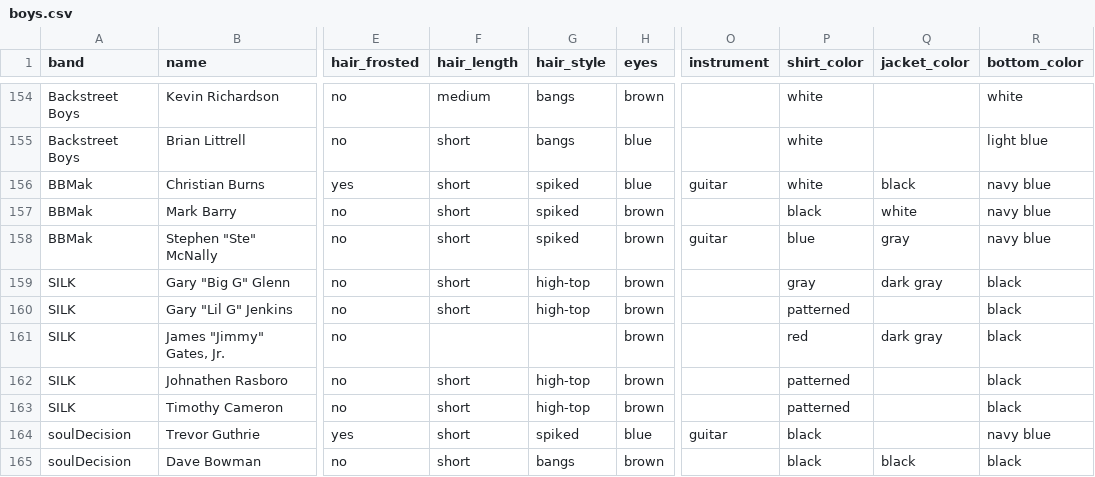
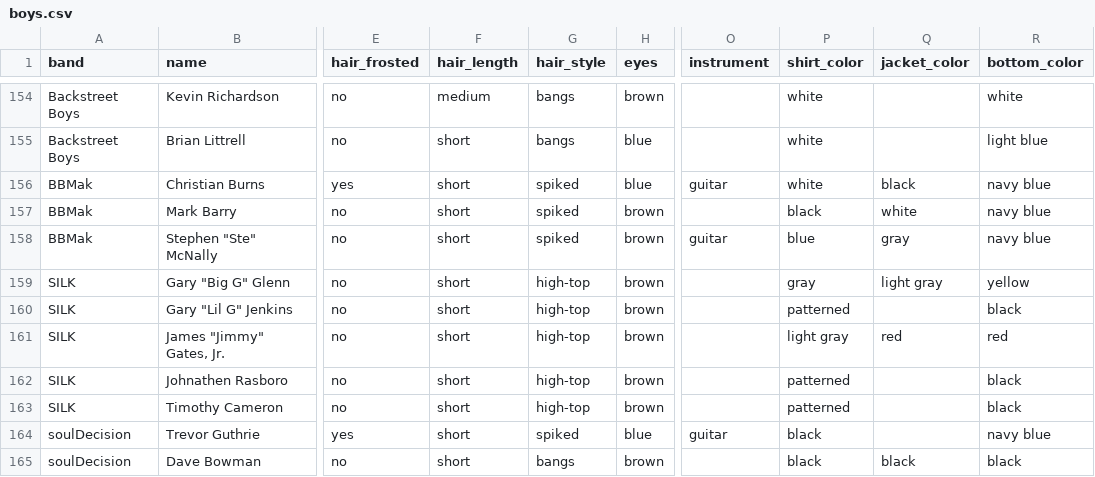
Before and after one commit to the-pudding/boybands, a CSV file: docs/assets/data/boys.csv, drawn as a sheet; only a part is shown, gaps mark what is left out; the diff covers the shown part only; the diff names each change by its address in the sheet, - before the commit and + after, or states it on an @@ line.

```diff
--- a/docs/assets/data/boys.csv
+++ b/docs/assets/data/boys.csv
-Q159 (jacket_color): dark gray
+Q159 (jacket_color): light gray
-R159 (bottom_color): black
+R159 (bottom_color): yellow
-F161 (hair_length): (empty)
+F161 (hair_length): short
-G161 (hair_style): (empty)
+G161 (hair_style): high-top
-P161 (shirt_color): red
+P161 (shirt_color): light gray
-Q161 (jacket_color): dark gray
+Q161 (jacket_color): red
-R161 (bottom_color): black
+R161 (bottom_color): red
```
Also changed, not shown: 36 edited cells elsewhere in this file, 58 other files.
